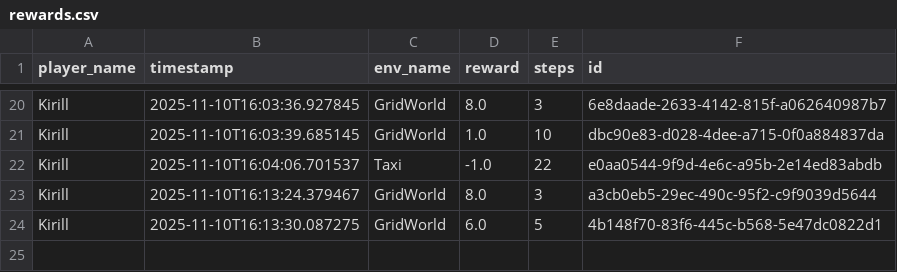
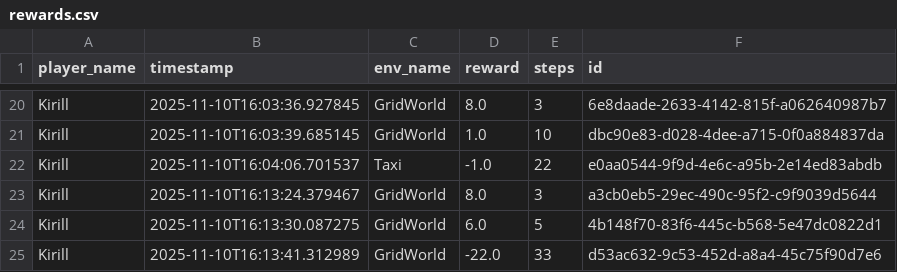
Before and after one commit to kirsalfetnik/gymnasium_human_feedback, a CSV file: rewards.csv, drawn as a sheet; only a part is shown, gaps mark what is left out; the diff names each change by its address in the sheet, - before the commit and + after, or states it on an @@ line.

```diff
--- a/rewards.csv
+++ b/rewards.csv
+row 25: Kirill | 2025-11-10T16:13:41.312989 | GridWorld | -22.0 | 33 | d53ac632-9c53-452d-a8a4-45c75f90d7e6
```
Also changed, not shown: trajectories.csv.
